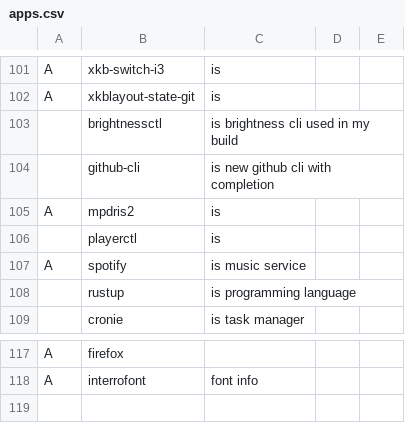
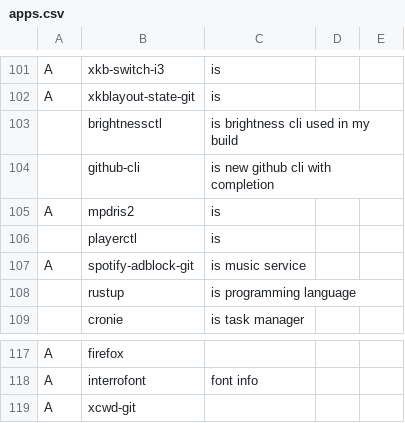
Before and after one commit to mmxxon/autorice, a CSV file: apps.csv, drawn as a sheet; only a part is shown, gaps mark what is left out.

Commit message:
feat: Update

```diff
--- a/apps.csv
+++ b/apps.csv
@@ -106,3 +106,3 @@ A,mpdris2,"is"
 ,playerctl,"is"
-A,spotify,"is music service"
+A,spotify-adblock-git,"is music service"
 ,rustup,"is programming language"
@@ -118 +118,2 @@ A,firefox,
 A,interrofont,"font info"
+A,xcwd-git,
```
